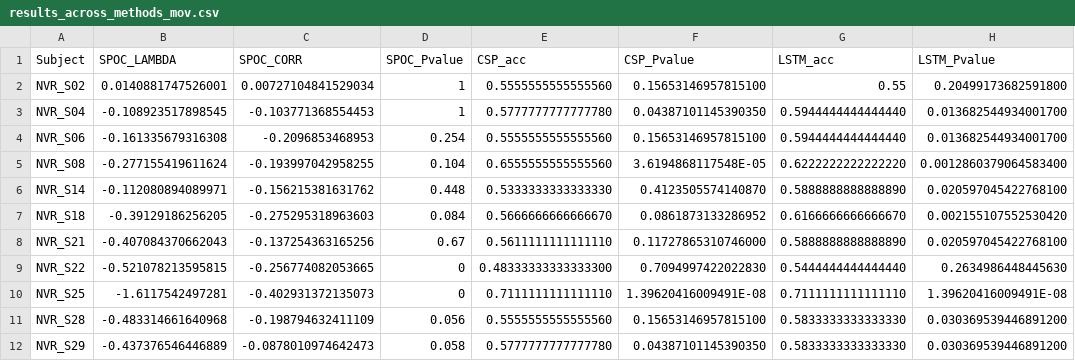
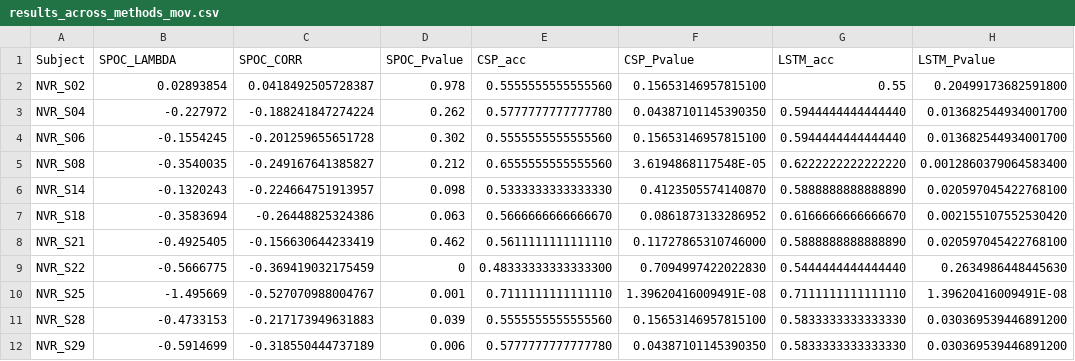
Before and after one commit to NeVRo-study/NeVRo, a CSV file: Results/Tables/results_across_methods_mov.csv, drawn as a sheet; only a part is shown; the diff covers the shown part only.

Commit message:
updated main results tables

```diff
--- a/Results/Tables/results_across_methods_mov.csv
+++ b/Results/Tables/results_across_methods_mov.csv
@@ -1,12 +1,12 @@
 Subject,SPOC_LAMBDA,SPOC_CORR,SPOC_Pvalue,CSP_acc,CSP_Pvalue,LSTM_acc,LSTM_Pvalue
-NVR_S02,0.0140881747526001,0.00727104841529034,1,0.5555555555555560,0.15653146957815100,0.55,0.20499173682591800
-NVR_S04,-0.108923517898545,-0.103771368554453,1,0.5777777777777780,0.04387101145390350,0.5944444444444440,0.013682544934001700
-NVR_S06,-0.161335679316308,-0.2096853468953,0.254,0.5555555555555560,0.15653146957815100,0.5944444444444440,0.013682544934001700
-NVR_S08,-0.277155419611624,-0.193997042958255,0.104,0.6555555555555560,3.6194868117548E-05,0.6222222222222220,0.0012860379064583400
-NVR_S14,-0.112080894089971,-0.156215381631762,0.448,0.5333333333333330,0.4123505574140870,0.5888888888888890,0.020597045422768100
-NVR_S18,-0.39129186256205,-0.275295318963603,0.084,0.5666666666666670,0.0861873133286952,0.6166666666666670,0.002155107552530420
-NVR_S21,-0.407084370662043,-0.137254363165256,0.67,0.5611111111111110,0.11727865310746000,0.5888888888888890,0.020597045422768100
-NVR_S22,-0.521078213595815,-0.256774082053665,0,0.48333333333333300,0.7094997422022830,0.5444444444444440,0.2634986448445630
-NVR_S25,-1.6117542497281,-0.402931372135073,0,0.7111111111111110,1.39620416009491E-08,0.7111111111111110,1.39620416009491E-08
-NVR_S28,-0.483314661640968,-0.198794632411109,0.056,0.5555555555555560,0.15653146957815100,0.5833333333333330,0.030369539446891200
-NVR_S29,-0.437376546446889,-0.0878010974642473,0.058,0.5777777777777780,0.04387101145390350,0.5833333333333330,0.030369539446891200
+NVR_S02,0.02893854,0.0418492505728387,0.978,0.5555555555555560,0.15653146957815100,0.55,0.20499173682591800
+NVR_S04,-0.227972,-0.188241847274224,0.262,0.5777777777777780,0.04387101145390350,0.5944444444444440,0.013682544934001700
+NVR_S06,-0.1554245,-0.201259655651728,0.302,0.5555555555555560,0.15653146957815100,0.5944444444444440,0.013682544934001700
+NVR_S08,-0.3540035,-0.249167641385827,0.212,0.6555555555555560,3.6194868117548E-05,0.6222222222222220,0.0012860379064583400
+NVR_S14,-0.1320243,-0.224664751913957,0.098,0.5333333333333330,0.4123505574140870,0.5888888888888890,0.020597045422768100
+NVR_S18,-0.3583694,-0.26448825324386,0.063,0.5666666666666670,0.0861873133286952,0.6166666666666670,0.002155107552530420
+NVR_S21,-0.4925405,-0.156630644233419,0.462,0.5611111111111110,0.11727865310746000,0.5888888888888890,0.020597045422768100
+NVR_S22,-0.5666775,-0.369419032175459,0,0.48333333333333300,0.7094997422022830,0.5444444444444440,0.2634986448445630
+NVR_S25,-1.495669,-0.527070988004767,0.001,0.7111111111111110,1.39620416009491E-08,0.7111111111111110,1.39620416009491E-08
+NVR_S28,-0.4733153,-0.217173949631883,0.039,0.5555555555555560,0.15653146957815100,0.5833333333333330,0.030369539446891200
+NVR_S29,-0.5914699,-0.318550444737189,0.006,0.5777777777777780,0.04387101145390350,0.5833333333333330,0.030369539446891200
```
Also changed, not shown: 24 edited cells elsewhere in this file, Results/Tables/results_across_methods_nomov.csv.
